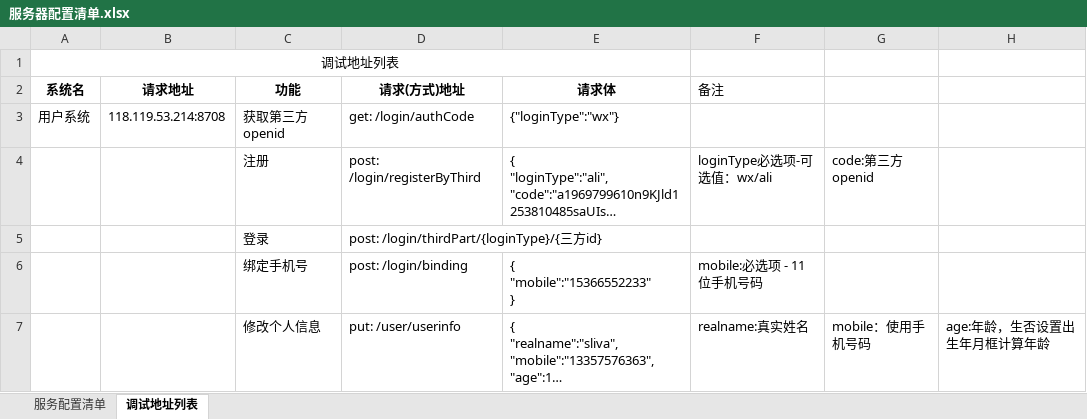
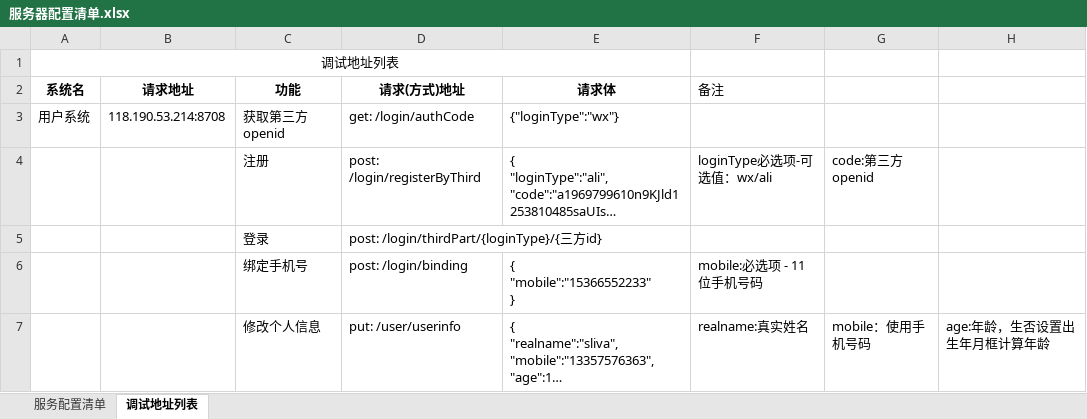
Before and after one commit to micezhao/fit-eat, an Excel workbook: document/服务器配置清单.xlsx, sheet 调试地址列表, drawn as a sheet; only a part is shown; long unchanged cells end in …; values as stored, in another font and other column widths than the file's, no borders; the diff names each change by its address in the sheet, - before the commit and + after, or states it on an @@ line.

Commit message:
Update 服务器配置清单.xlsx

```diff
--- a/document/服务器配置清单.xlsx (sheet 调试地址列表)
+++ b/document/服务器配置清单.xlsx (sheet 调试地址列表)
-B3 (请求地址): 118.119.53.214:8708
+B3 (请求地址): 118.190.53.214:8708
```
